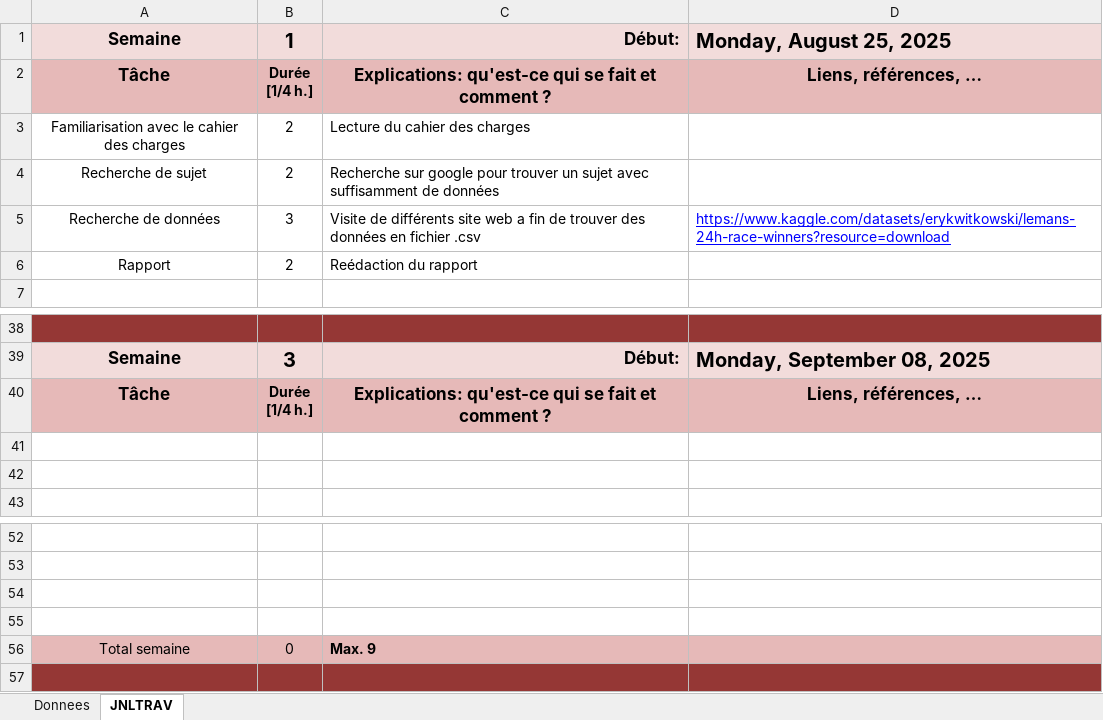
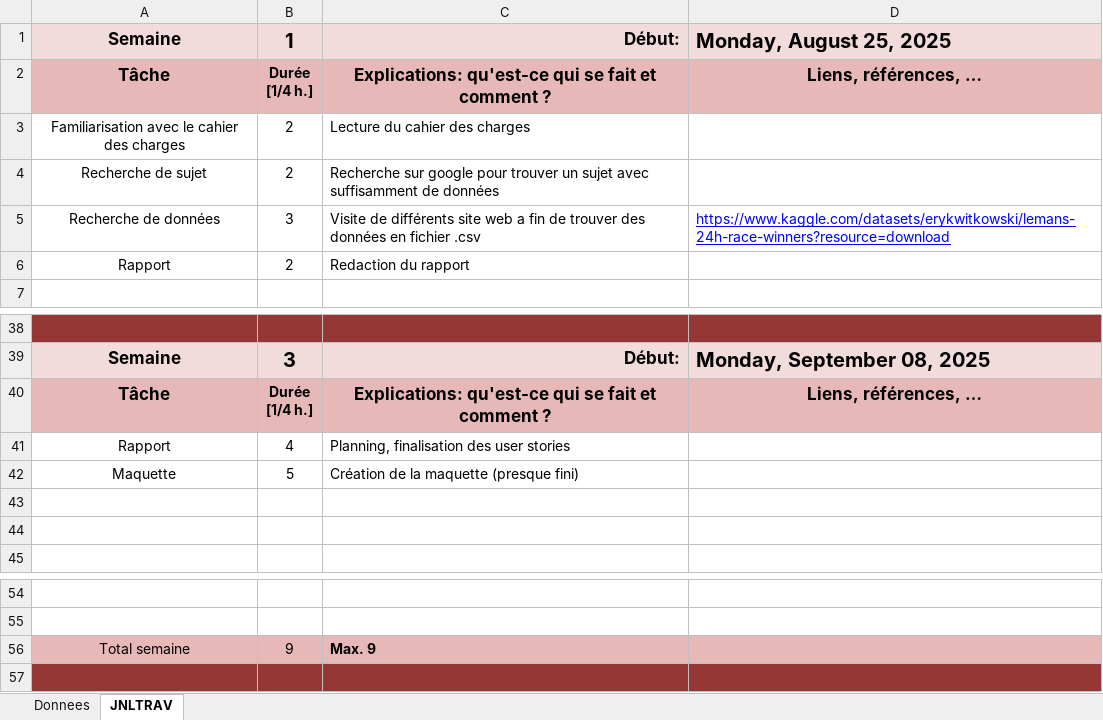
Before and after one commit to LucaLeFich/323-Plot-those-lines, an Excel workbook: Journal de Travail Luca Premat.xlsm, sheet JNLTRAV, drawn as a sheet; only a part is shown, gaps mark what is left out; values as stored, in another font and other column widths than the file's, no borders; charts and pictures not drawn; removed rows and columns are numbered as before the commit, all else as after; the diff covers the shown part only; the diff names each change by its address in the sheet, - before the commit and + after, or states it on an @@ line.

Commit message:
Maquette et rapport

```diff
--- a/Journal de Travail Luca Premat.xlsm (sheet JNLTRAV)
+++ b/Journal de Travail Luca Premat.xlsm (sheet JNLTRAV)
-C6: Reédaction du rapport
+C6: Redaction du rapport
+row 41: Rapport | 4 | Planning, finalisation des user stories
+row 42: Maquette | 5 | Création de la maquette (presque fini)
-row 56: (empty)
+row 56: Total semaine | 9 | Max. 9
-A56:D56 fill: none
+A56:D56 fill: #E6B9B8
-row 55: (empty)
@@ row 56 moved to row 94: Total semaine @@
```
Also changed, not shown: 94 added rows elsewhere in this sheet, sheet Donnees, charts or pictures, 1 other file.
